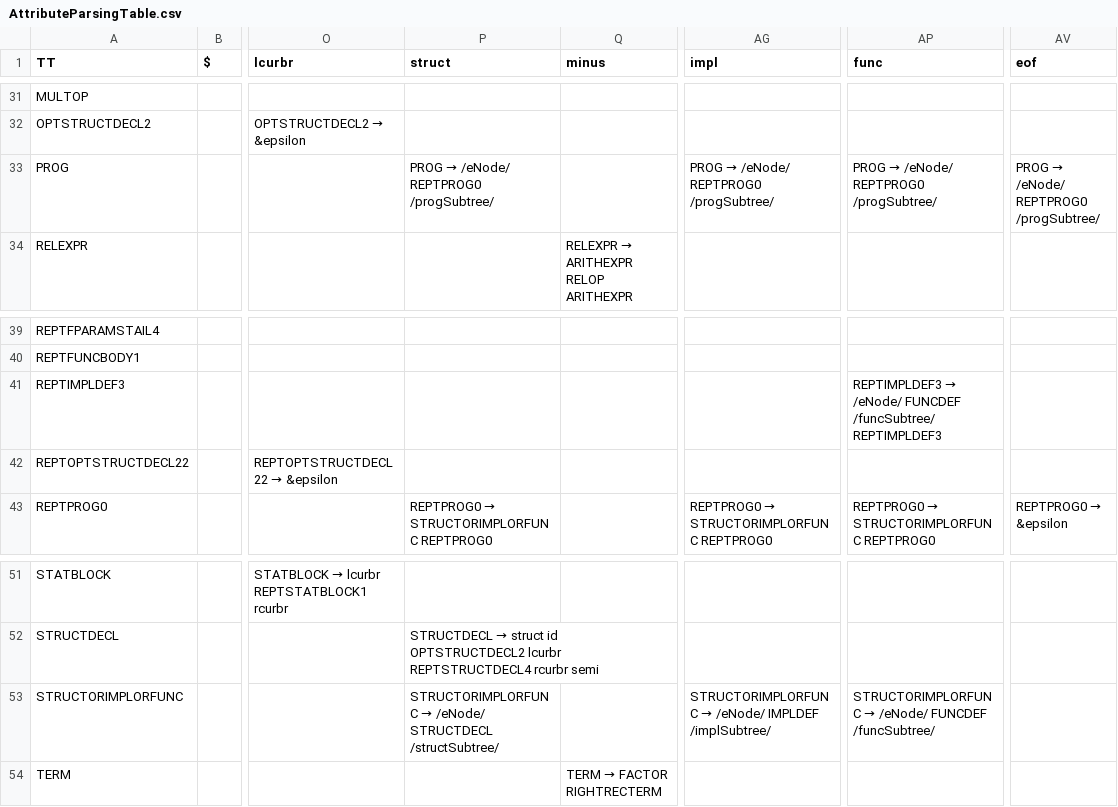
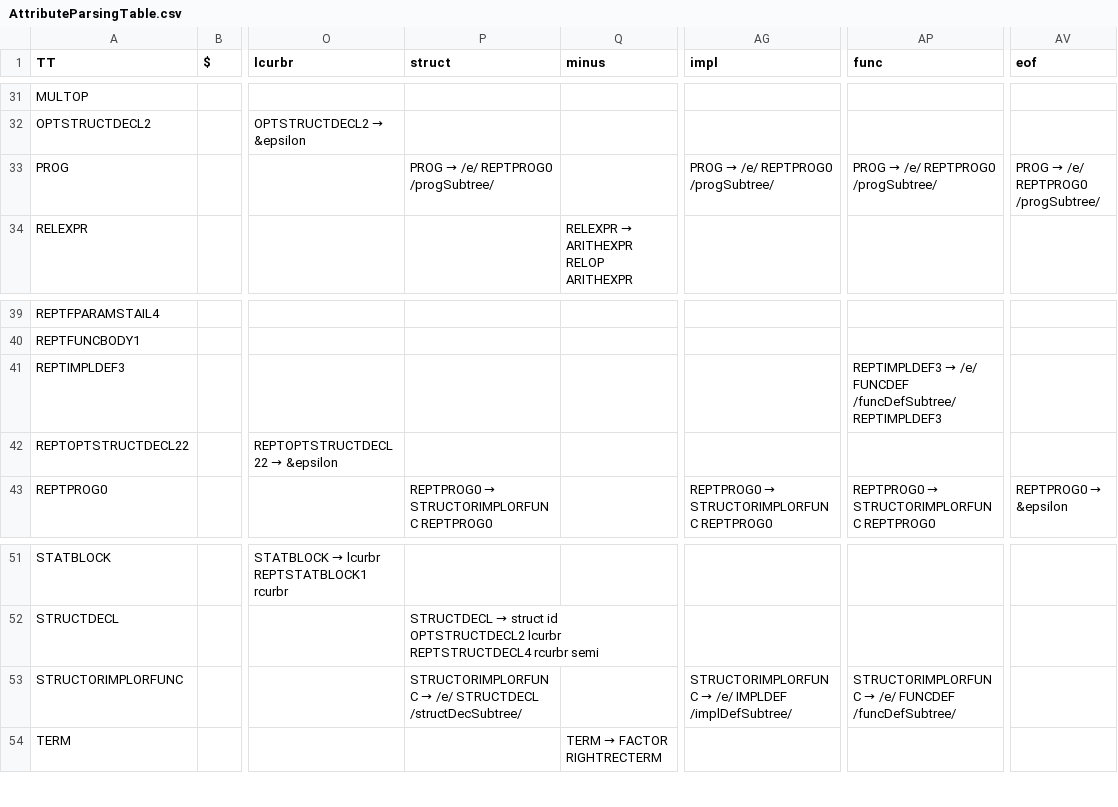
Before and after one commit to RuslanDallin/COMP442-CompilerDesign, a CSV file: project/AttributeParsingTable.csv, drawn as a sheet; only a part is shown, gaps mark what is left out; the diff names each change by its address in the sheet, - before the commit and + after, or states it on an @@ line.

```diff
--- a/project/AttributeParsingTable.csv
+++ b/project/AttributeParsingTable.csv
@@ P33 (struct): PROG → /eNode/ REPTPROG0 /progSubtree/ → PROG → /e/ REPTPROG0 /progSubtree/ @@
@@ AG33 (impl): PROG → /eNode/ REPTPROG0 /progSubtree/ → PROG → /e/ REPTPROG0 /progSubtree/ @@
@@ AP33 (func): PROG → /eNode/ REPTPROG0 /progSubtree/ → PROG → /e/ REPTPROG0 /progSubtree/ @@
@@ AV33 (eof): PROG → /eNode/ REPTPROG0 /progSubtree/ → PROG → /e/ REPTPROG0 /progSubtree/ @@
@@ AP41 (func): REPTIMPLDEF3 → /eNode/ FUNCDEF /funcSubtree/ REPTIMPLDEF3 → REPTIMPLDEF3 → /e/ FUNCDEF /funcDefSubtree/ REPTIMPLDEF3 @@
@@ P53 (struct): STRUCTORIMPLORFUNC → /eNode/ STRUCTDECL /structSubtree/ → STRUCTORIMPLORFUNC → /e/ STRUCTDECL /structDecSubtree/ @@
@@ AG53 (impl): STRUCTORIMPLORFUNC → /eNode/ IMPLDEF /implSubtree/ → STRUCTORIMPLORFUNC → /e/ IMPLDEF /implDefSubtree/ @@
@@ AP53 (func): STRUCTORIMPLORFUNC → /eNode/ FUNCDEF /funcSubtree/ → STRUCTORIMPLORFUNC → /e/ FUNCDEF /funcDefSubtree/ @@
```
Also changed, not shown: 4 other files.
